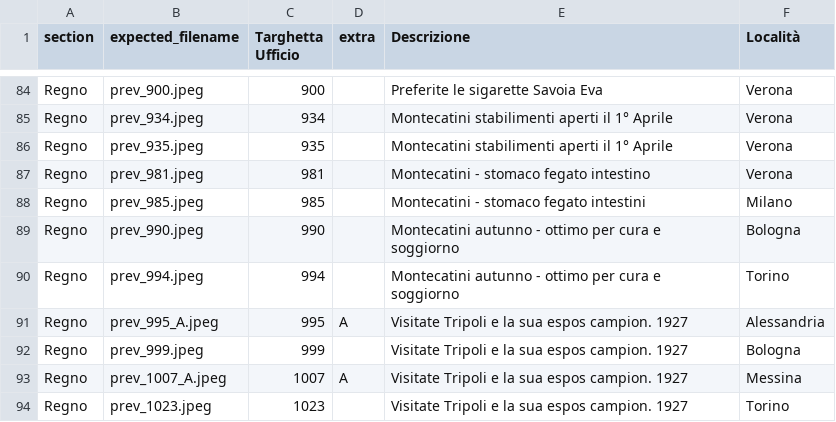
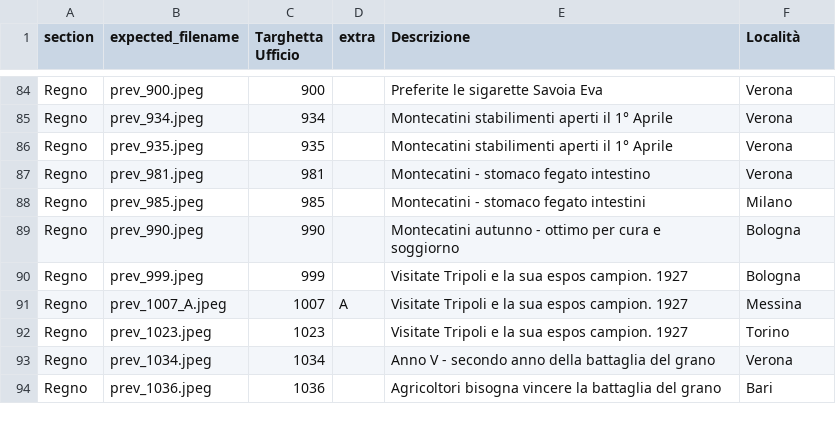
Before and after one commit to francyphil/francyphil.github.io, a CSV file: missing_images.csv, drawn as a sheet; only a part is shown, gaps mark what is left out; the shorter side is filled out with more unchanged rows; the diff names each change by its address in the sheet, - before the commit and + after, or states it on an @@ line.

```diff
--- a/missing_images.csv
+++ b/missing_images.csv
-row 90: Regno | prev_994.jpeg | 994 |  | Montecatini autunno - ottimo per cura e soggiorno | Torino
-row 91: Regno | prev_995_A.jpeg | 995 | A | Visitate Tripoli e la sua espos campion. 1927 | Alessandria
```
Also changed, not shown: unreferenced_regno_images.csv, 5 other files.
